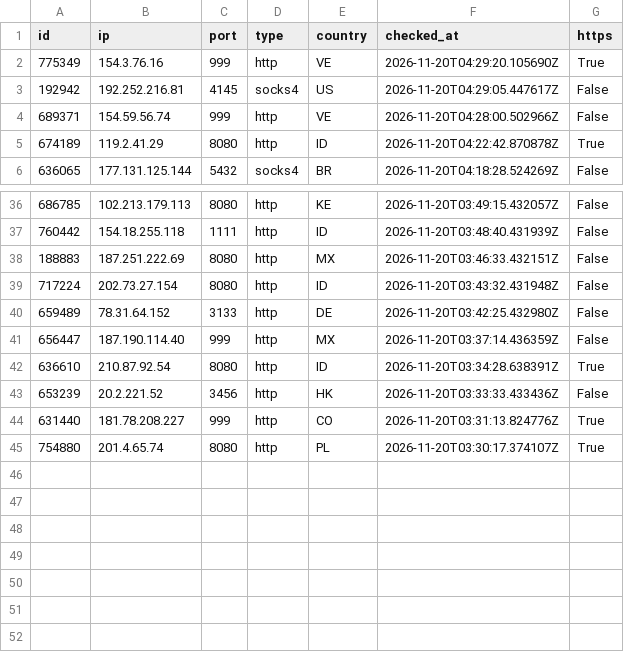
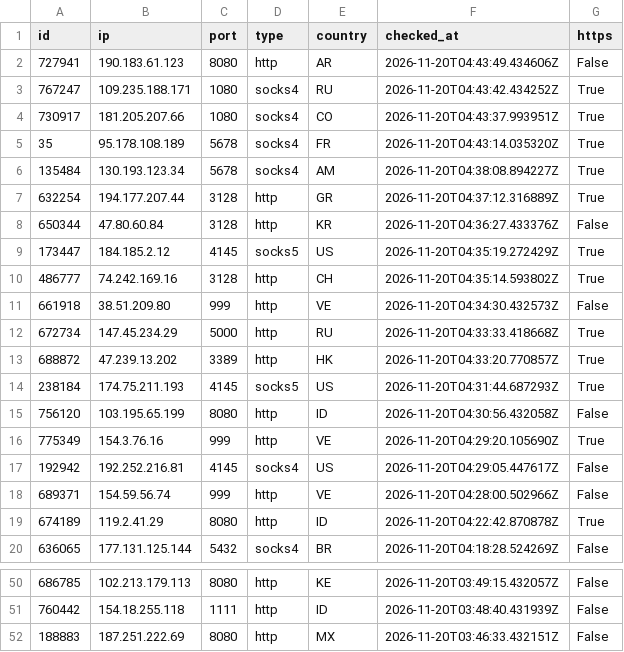
Before and after one commit to ShipHappensBro/Proxy-list, a CSV file: proxies.csv, drawn as a sheet; only a part is shown, gaps mark what is left out.

Commit message:
Update: 51 proxies | 2026-11-20 04:45:07.157032+00:00

```diff
--- a/proxies.csv
+++ b/proxies.csv
@@ -1,2 +1,16 @@
 id,ip,port,type,country,checked_at,https
+727941,190.183.61.123,8080,http,AR,2026-11-20T04:43:49.434606Z,False
+767247,109.235.188.171,1080,socks4,RU,2026-11-20T04:43:42.434252Z,True
+730917,181.205.207.66,1080,socks4,CO,2026-11-20T04:43:37.993951Z,True
+35,95.178.108.189,5678,socks4,FR,2026-11-20T04:43:14.035320Z,True
+135484,130.193.123.34,5678,socks4,AM,2026-11-20T04:38:08.894227Z,True
+632254,194.177.207.44,3128,http,GR,2026-11-20T04:37:12.316889Z,True
+650344,47.80.60.84,3128,http,KR,2026-11-20T04:36:27.433376Z,False
+173447,184.185.2.12,4145,socks5,US,2026-11-20T04:35:19.272429Z,True
+486777,74.242.169.16,3128,http,CH,2026-11-20T04:35:14.593802Z,True
+661918,38.51.209.80,999,http,VE,2026-11-20T04:34:30.432573Z,False
+672734,147.45.234.29,5000,http,RU,2026-11-20T04:33:33.418668Z,True
+688872,47.239.13.202,3389,http,HK,2026-11-20T04:33:20.770857Z,True
+238184,174.75.211.193,4145,socks5,US,2026-11-20T04:31:44.687293Z,True
+756120,103.195.65.199,8080,http,ID,2026-11-20T04:30:56.432058Z,False
 775349,154.3.76.16,999,http,VE,2026-11-20T04:29:20.105690Z,True
@@ -38,8 +52 @@
 188883,187.251.222.69,8080,http,MX,2026-11-20T03:46:33.432151Z,False
-717224,202.73.27.154,8080,http,ID,2026-11-20T03:43:32.431948Z,False
-659489,78.31.64.152,3133,http,DE,2026-11-20T03:42:25.432980Z,False
-656447,187.190.114.40,999,http,MX,2026-11-20T03:37:14.436359Z,False
-636610,210.87.92.54,8080,http,ID,2026-11-20T03:34:28.638391Z,True
-653239,20.2.221.52,3456,http,HK,2026-11-20T03:33:33.433436Z,False
-631440,181.78.208.227,999,http,CO,2026-11-20T03:31:13.824776Z,True
-754880,201.4.65.74,8080,http,PL,2026-11-20T03:30:17.374107Z,True
```
Also changed, not shown: 6 other files.
